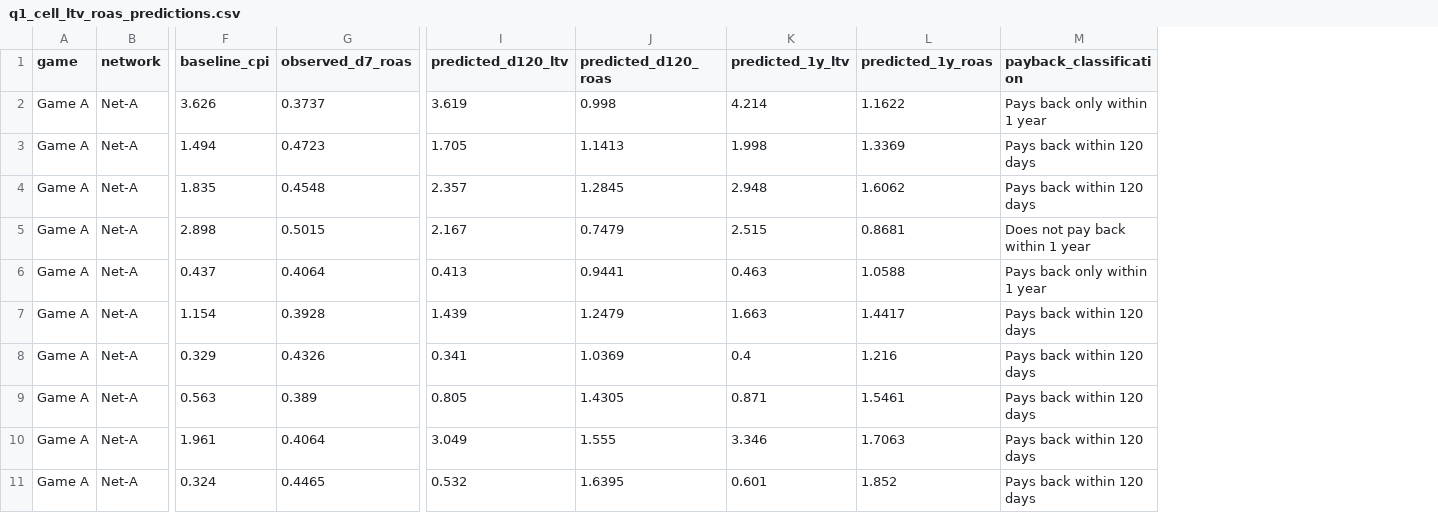
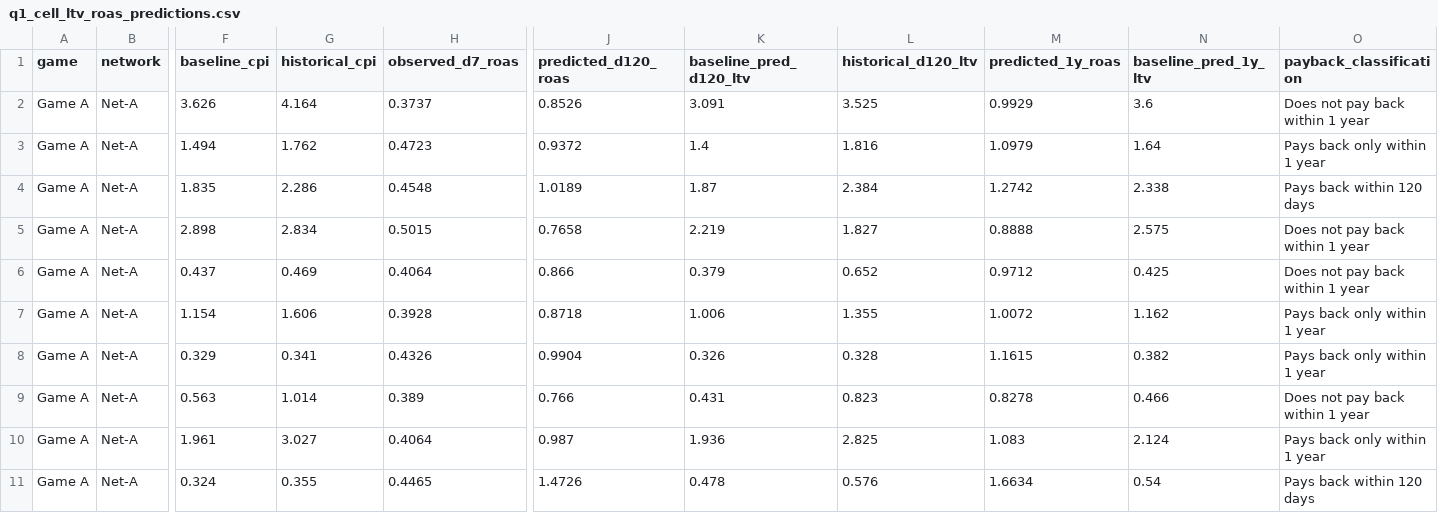
Before and after one commit to ShivamYadav200503/chaos-engine-growth-case, a CSV file: outputs/tables/q1_cell_ltv_roas_predictions.csv, drawn as a sheet; only a part is shown, gaps mark what is left out; removed rows and columns are numbered as before the commit, all else as after; the diff covers the shown part only; the diff names each change by its address in the sheet, - before the commit and + after, or states it on an @@ line.

Commit message:
feat: implement LTV/ROAS modeling script and generate Q1 prediction outputs

```diff
--- a/outputs/tables/q1_cell_ltv_roas_predictions.csv
+++ b/outputs/tables/q1_cell_ltv_roas_predictions.csv
+column G (historical_cpi), rows 2-11: 4.164 | 1.762 | 2.286 | 2.834 | 0.469 | 1.606 | 0.341 | 1.014 | 3.027 | 0.355
-column I (predicted_d120_ltv), rows 2-11: 3.619 | 1.705 | 2.357 | 2.167 | 0.413 | 1.439 | 0.341 | 0.805 | 3.049 | 0.532
-column K (predicted_1y_ltv), rows 2-11: 4.214 | 1.998 | 2.948 | 2.515 | 0.463 | 1.663 | 0.4 | 0.871 | 3.346 | 0.601
+column K (baseline_pred_d120_ltv), rows 2-11: 3.091 | 1.4 | 1.87 | 2.219 | 0.379 | 1.006 | 0.326 | 0.431 | 1.936 | 0.478
+column L (historical_d120_ltv), rows 2-11: 3.525 | 1.816 | 2.384 | 1.827 | 0.652 | 1.355 | 0.328 | 0.823 | 2.825 | 0.576
+column N (baseline_pred_1y_ltv), rows 2-11: 3.6 | 1.64 | 2.338 | 2.575 | 0.425 | 1.162 | 0.382 | 0.466 | 2.124 | 0.54
-J2 (predicted_d120_roas): 0.998
+J2 (predicted_d120_roas): 0.8526
-M2 (predicted_1y_roas): 1.1622
+M2 (predicted_1y_roas): 0.9929
-O2 (payback_classification): Pays back only within 1 year
+O2 (payback_classification): Does not pay back within 1 year
-J3 (predicted_d120_roas): 1.1413
+J3 (predicted_d120_roas): 0.9372
-M3 (predicted_1y_roas): 1.3369
+M3 (predicted_1y_roas): 1.0979
-O3 (payback_classification): Pays back within 120 days
+O3 (payback_classification): Pays back only within 1 year
-J4 (predicted_d120_roas): 1.2845
+J4 (predicted_d120_roas): 1.0189
-M4 (predicted_1y_roas): 1.6062
+M4 (predicted_1y_roas): 1.2742
-J5 (predicted_d120_roas): 0.7479
+J5 (predicted_d120_roas): 0.7658
-M5 (predicted_1y_roas): 0.8681
+M5 (predicted_1y_roas): 0.8888
-J6 (predicted_d120_roas): 0.9441
+J6 (predicted_d120_roas): 0.866
-M6 (predicted_1y_roas): 1.0588
+M6 (predicted_1y_roas): 0.9712
-O6 (payback_classification): Pays back only within 1 year
+O6 (payback_classification): Does not pay back within 1 year
-J7 (predicted_d120_roas): 1.2479
+J7 (predicted_d120_roas): 0.8718
-M7 (predicted_1y_roas): 1.4417
+M7 (predicted_1y_roas): 1.0072
-O7:O8 (payback_classification): Pays back within 120 days
+O7:O8 (payback_classification): Pays back only within 1 year
-J8 (predicted_d120_roas): 1.0369
+J8 (predicted_d120_roas): 0.9904
-M8 (predicted_1y_roas): 1.216
+M8 (predicted_1y_roas): 1.1615
-J9 (predicted_d120_roas): 1.4305
+J9 (predicted_d120_roas): 0.766
-M9 (predicted_1y_roas): 1.5461
+M9 (predicted_1y_roas): 0.8278
-O9 (payback_classification): Pays back within 120 days
+O9 (payback_classification): Does not pay back within 1 year
-J10 (predicted_d120_roas): 1.555
+J10 (predicted_d120_roas): 0.987
-M10 (predicted_1y_roas): 1.7063
+M10 (predicted_1y_roas): 1.083
-O10 (payback_classification): Pays back within 120 days
+O10 (payback_classification): Pays back only within 1 year
-J11 (predicted_d120_roas): 1.6395
+J11 (predicted_d120_roas): 1.4726
-M11 (predicted_1y_roas): 1.852
+M11 (predicted_1y_roas): 1.6634
```
Also changed, not shown: 1 added row and 96 edited cells elsewhere in this file, outputs/tables/q1_cross_game_transfer.csv, submission/predictions.csv, 5 other files.
